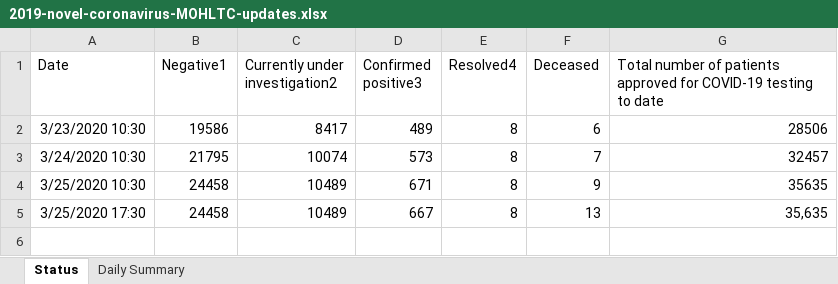
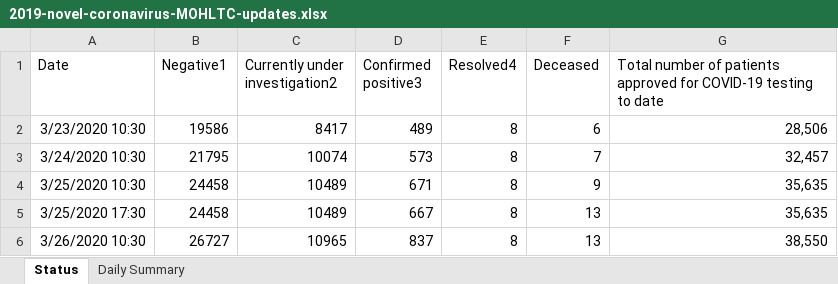
Before and after one commit to mylesmharrison/covid-ontario, an Excel workbook: excel/2019-novel-coronavirus-MOHLTC-updates.xlsx, sheet Status, drawn as a sheet; values as stored, in another font and other column widths than the file's, no borders; the diff names each change by its address in the sheet, - before the commit and + after, or states it on an @@ line.

```diff
--- a/excel/2019-novel-coronavirus-MOHLTC-updates.xlsx (sheet Status)
+++ b/excel/2019-novel-coronavirus-MOHLTC-updates.xlsx (sheet Status)
-G2: 28506
+G2: 28,506
-G3: 32457
+G3: 32,457
-G4: 35635
+G4: 35,635
+row 6: 3/26/2020 10:30 | 26727 | 10965 | 837 | 8 | 13 | 38,550
```
Also changed, not shown: sheet Daily Summary.
